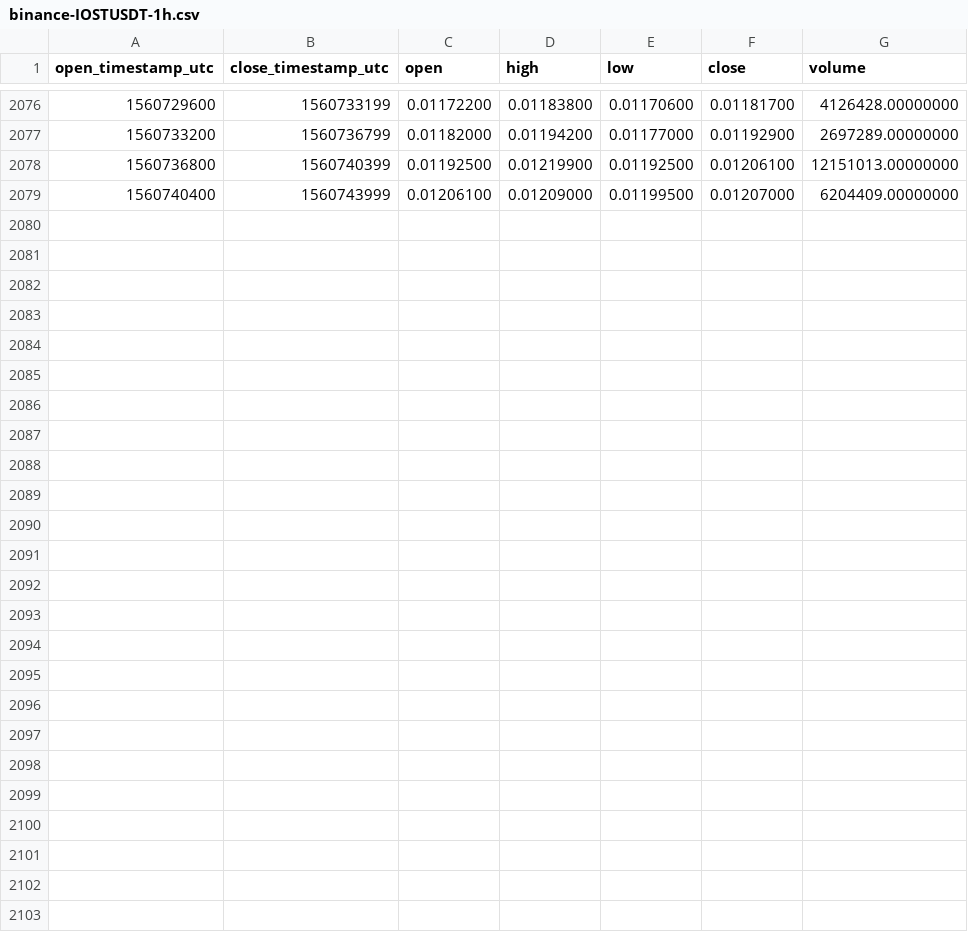
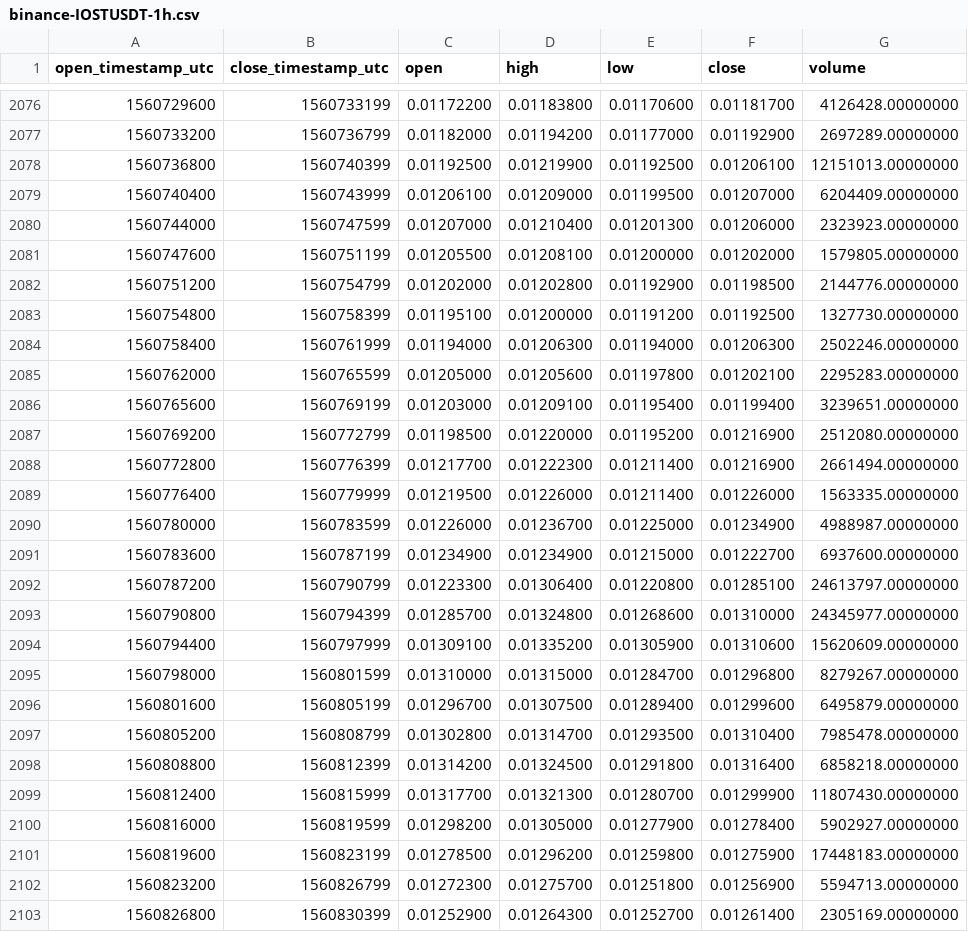
Before and after one commit to cryptobigbro/binance-IOSTUSDT, a CSV file: binance-IOSTUSDT-1h.csv, drawn as a sheet; only a part is shown, gaps mark what is left out.

Commit message:
Update OHLCV data.

```diff
--- a/binance-IOSTUSDT-1h.csv
+++ b/binance-IOSTUSDT-1h.csv
@@ -2079 +2079,25 @@ open_timestamp_utc,close_timestamp_utc,open,high,low,close,volume
 1560740400,1560743999,0.01206100,0.01209000,0.01199500,0.01207000,6204409.00000000
+1560744000,1560747599,0.01207000,0.01210400,0.01201300,0.01206000,2323923.00000000
+1560747600,1560751199,0.01205500,0.01208100,0.01200000,0.01202000,1579805.00000000
+1560751200,1560754799,0.01202000,0.01202800,0.01192900,0.01198500,2144776.00000000
+1560754800,1560758399,0.01195100,0.01200000,0.01191200,0.01192500,1327730.00000000
+1560758400,1560761999,0.01194000,0.01206300,0.01194000,0.01206300,2502246.00000000
+1560762000,1560765599,0.01205000,0.01205600,0.01197800,0.01202100,2295283.00000000
+1560765600,1560769199,0.01203000,0.01209100,0.01195400,0.01199400,3239651.00000000
+1560769200,1560772799,0.01198500,0.01220000,0.01195200,0.01216900,2512080.00000000
+1560772800,1560776399,0.01217700,0.01222300,0.01211400,0.01216900,2661494.00000000
+1560776400,1560779999,0.01219500,0.01226000,0.01211400,0.01226000,1563335.00000000
+1560780000,1560783599,0.01226000,0.01236700,0.01225000,0.01234900,4988987.00000000
+1560783600,1560787199,0.01234900,0.01234900,0.01215000,0.01222700,6937600.00000000
+1560787200,1560790799,0.01223300,0.01306400,0.01220800,0.01285100,24613797.00000000
+1560790800,1560794399,0.01285700,0.01324800,0.01268600,0.01310000,24345977.00000000
+1560794400,1560797999,0.01309100,0.01335200,0.01305900,0.01310600,15620609.00000000
+1560798000,1560801599,0.01310000,0.01315000,0.01284700,0.01296800,8279267.00000000
+1560801600,1560805199,0.01296700,0.01307500,0.01289400,0.01299600,6495879.00000000
+1560805200,1560808799,0.01302800,0.01314700,0.01293500,0.01310400,7985478.00000000
+1560808800,1560812399,0.01314200,0.01324500,0.01291800,0.01316400,6858218.00000000
+1560812400,1560815999,0.01317700,0.01321300,0.01280700,0.01299900,11807430.00000000
+1560816000,1560819599,0.01298200,0.01305000,0.01277900,0.01278400,5902927.00000000
+1560819600,1560823199,0.01278500,0.01296200,0.01259800,0.01275900,17448183.00000000
+1560823200,1560826799,0.01272300,0.01275700,0.01251800,0.01256900,5594713.00000000
+1560826800,1560830399,0.01252900,0.01264300,0.01252700,0.01261400,2305169.00000000
```
Also changed, not shown: binance-IOSTUSDT-1d.csv.
